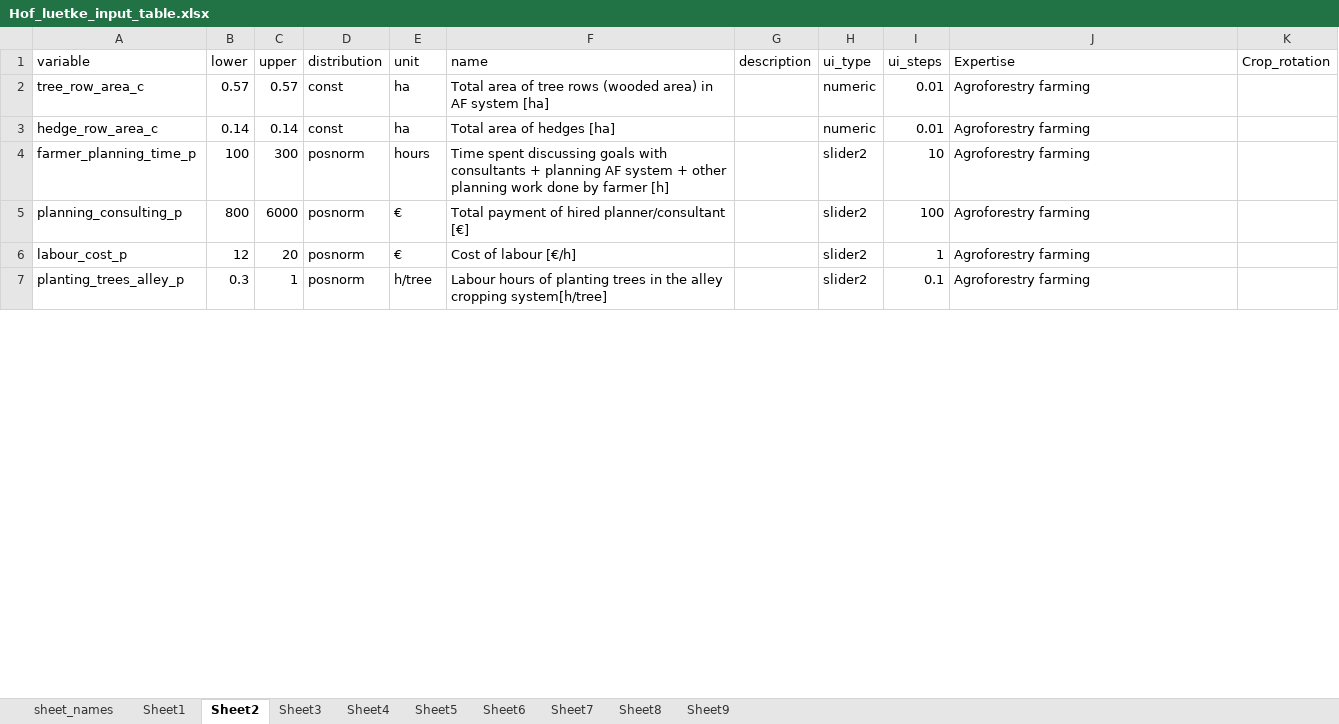
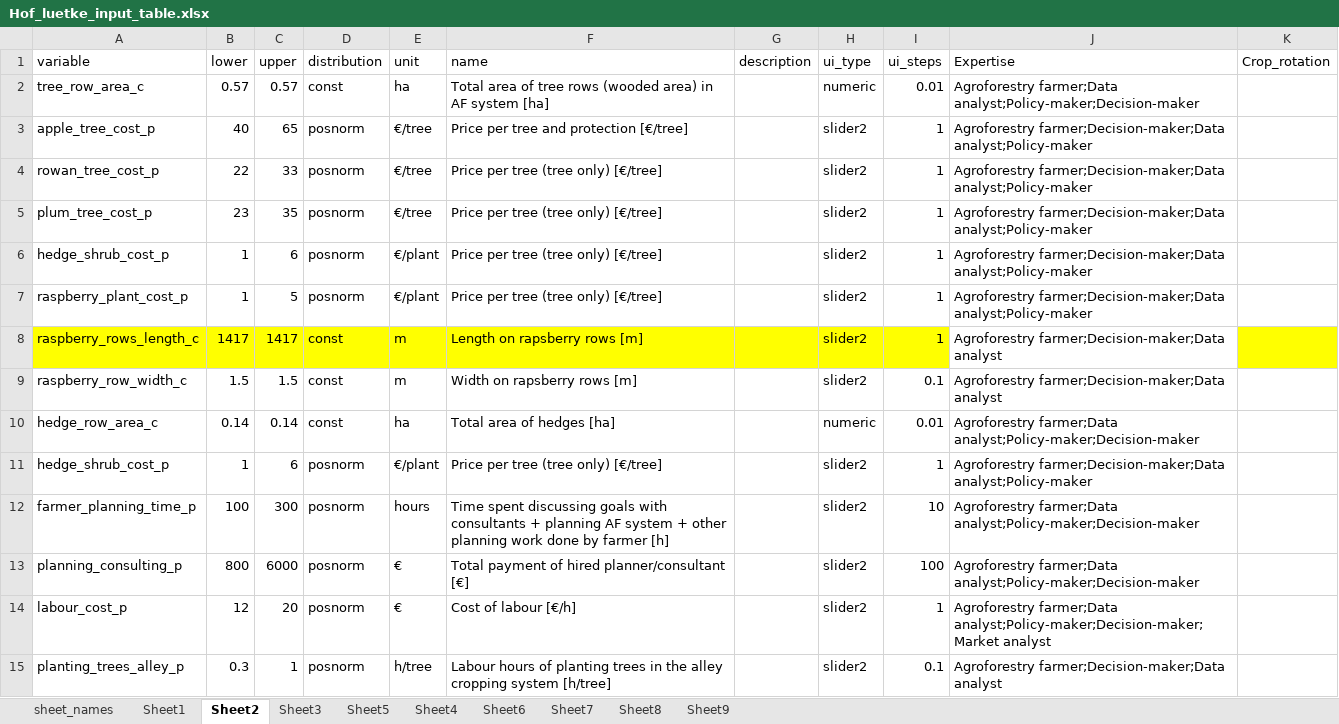
Before and after one commit to hortibonn/Fruit_Honey_Agroforestry, an Excel workbook: data/Hof_luetke_input_table.xlsx, sheet Sheet2, drawn as a sheet; only a part is shown; values as stored, in another font and other column widths than the file's, no borders; addresses are those after the commit; the diff covers the shown part only; the diff names each change by its address in the sheet, - before the commit and + after, or states it on an @@ line.

```diff
--- a/data/Hof_luetke_input_table.xlsx (sheet Sheet2)
+++ b/data/Hof_luetke_input_table.xlsx (sheet Sheet2)
@@ sheet tab order changed: sheet_names | Sheet1 | Sheet2 | Sheet3 | Sheet5 | Sheet4 | Sheet6 | Sheet7 | Sheet8 | Sheet9 @@
-J2 (Expertise): Agroforestry farming
+J2 (Expertise): Agroforestry farmer;Data analyst;Policy-maker;Decision-maker
+row 3: apple_tree_cost_p | 40 | 65 | posnorm | €/tree | Price per tree and protection [€/tree] |  | slider2 | 1 | Agroforestry farmer;Decision-maker;Data analyst;Policy-maker
+row 4: rowan_tree_cost_p | 22 | 33 | posnorm | €/tree | Price per tree (tree only) [€/tree] |  | slider2 | 1 | Agroforestry farmer;Decision-maker;Data analyst;Policy-maker
+row 5: plum_tree_cost_p | 23 | 35 | posnorm | €/tree | Price per tree (tree only) [€/tree] |  | slider2 | 1 | Agroforestry farmer;Decision-maker;Data analyst;Policy-maker
+row 6: hedge_shrub_cost_p | 1 | 6 | posnorm | €/plant | Price per tree (tree only) [€/tree] |  | slider2 | 1 | Agroforestry farmer;Decision-maker;Data analyst;Policy-maker
+row 7: raspberry_plant_cost_p | 1 | 5 | posnorm | €/plant | Price per tree (tree only) [€/tree] |  | slider2 | 1 | Agroforestry farmer;Decision-maker;Data analyst;Policy-maker
+row 8: raspberry_rows_length_c | 1417 | 1417 | const | m | Length on rapsberry rows [m] |  | slider2 | 1 | Agroforestry farmer;Decision-maker;Data analyst
+row 9: raspberry_row_width_c | 1.5 | 1.5 | const | m | Width on rapsberry rows [m] |  | slider2 | 0.1 | Agroforestry farmer;Decision-maker;Data analyst
-J10 (Expertise): Agroforestry farming
+J10 (Expertise): Agroforestry farmer;Data analyst;Policy-maker;Decision-maker
+row 11: hedge_shrub_cost_p | 1 | 6 | posnorm | €/plant | Price per tree (tree only) [€/tree] |  | slider2 | 1 | Agroforestry farmer;Decision-maker;Data analyst;Policy-maker
-J12:J13 (Expertise): Agroforestry farming
+J12:J13 (Expertise): Agroforestry farmer;Data analyst;Policy-maker;Decision-maker
-J14 (Expertise): Agroforestry farming
+J14 (Expertise): Agroforestry farmer;Data analyst;Policy-maker;Decision-maker;Market analyst
-F15 (name): …alley cropping system[h/tree]
+F15 (name): …alley cropping system [h/tree]
-J15 (Expertise): Agroforestry farming
+J15 (Expertise): Agroforestry farmer;Decision-maker;Data analyst
```
Also changed, not shown: 27 edited cells elsewhere in this sheet, sheet Sheet9, sheet Sheet3, sheet Sheet4, sheet Sheet5, sheet Sheet6, sheet Sheet8, 3 more sheets, data/funding_data1.xlsx.
